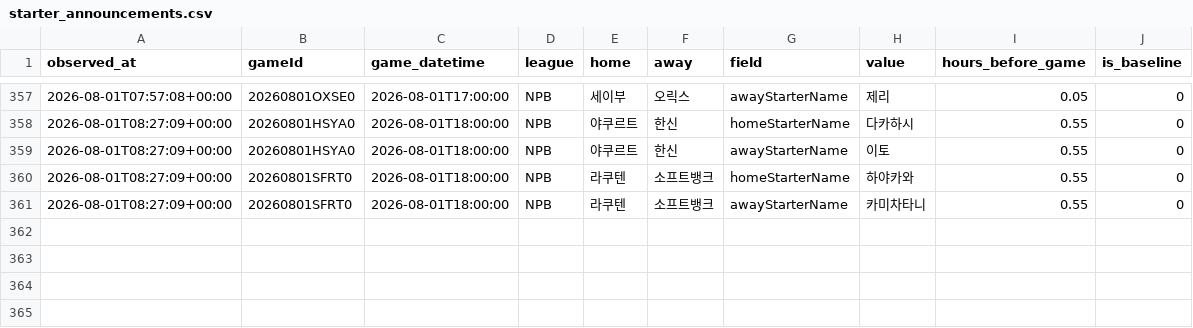
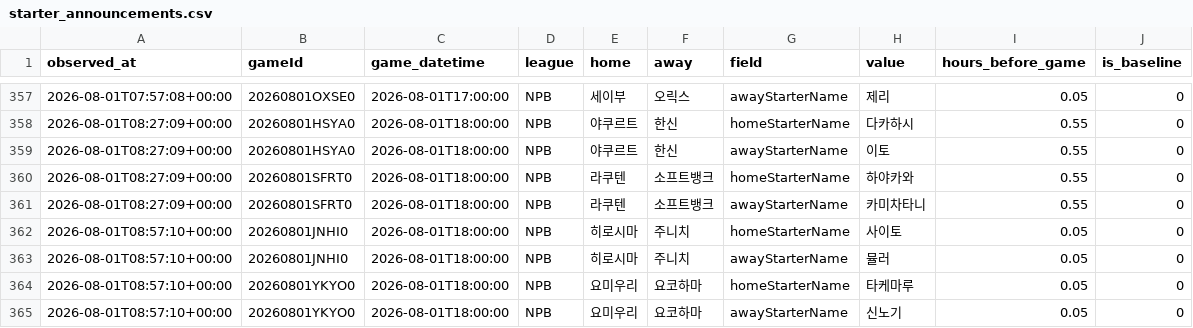
Before and after one commit to choigod1023/proto-odds-research, a CSV file: data/raw/info_watch/starter_announcements.csv, drawn as a sheet; only a part is shown, gaps mark what is left out; the diff names each change by its address in the sheet, - before the commit and + after, or states it on an @@ line.

```diff
--- a/data/raw/info_watch/starter_announcements.csv
+++ b/data/raw/info_watch/starter_announcements.csv
+row 362: 2026-08-01T08:57:10+00:00 | 20260801JNHI0 | 2026-08-01T18:00:00 | NPB | 히로시마 | 주니치 | homeStarterName | 사이토 | 0.05 | 0
+row 363: 2026-08-01T08:57:10+00:00 | 20260801JNHI0 | 2026-08-01T18:00:00 | NPB | 히로시마 | 주니치 | awayStarterName | 뮬러 | 0.05 | 0
+row 364: 2026-08-01T08:57:10+00:00 | 20260801YKYO0 | 2026-08-01T18:00:00 | NPB | 요미우리 | 요코하마 | homeStarterName | 타케마루 | 0.05 | 0
+row 365: 2026-08-01T08:57:10+00:00 | 20260801YKYO0 | 2026-08-01T18:00:00 | NPB | 요미우리 | 요코하마 | awayStarterName | 신노기 | 0.05 | 0
```
Also changed, not shown: 5 other files.
